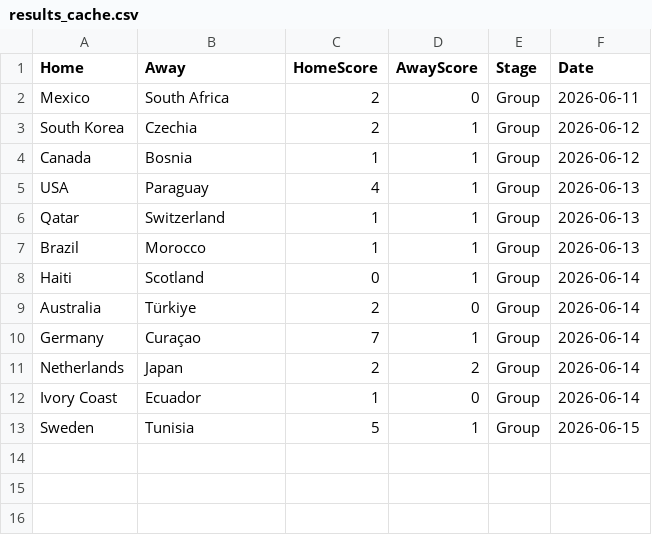
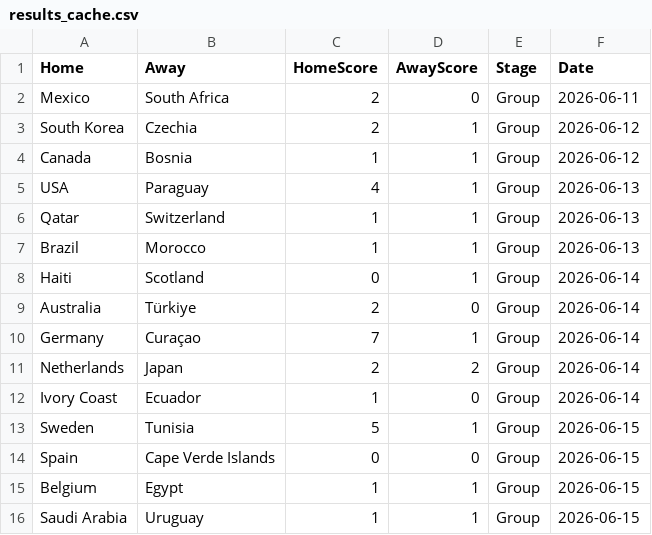
Before and after one commit to jamy85/world_cup, a CSV file: results_cache.csv, drawn as a sheet.

```diff
--- a/results_cache.csv
+++ b/results_cache.csv
@@ -13 +13,4 @@ Ivory Coast,Ecuador,1,0,Group,2026-06-14
 Sweden,Tunisia,5,1,Group,2026-06-15
+Spain,Cape Verde Islands,0,0,Group,2026-06-15
+Belgium,Egypt,1,1,Group,2026-06-15
+Saudi Arabia,Uruguay,1,1,Group,2026-06-15
```
Also changed, not shown: 1 other file.
